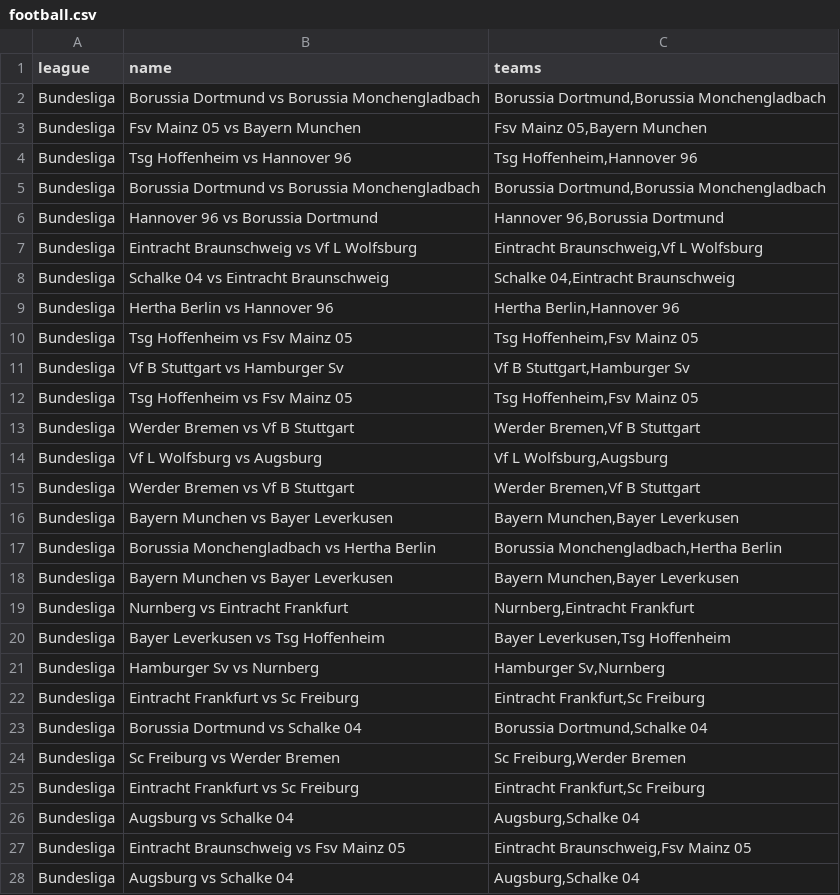
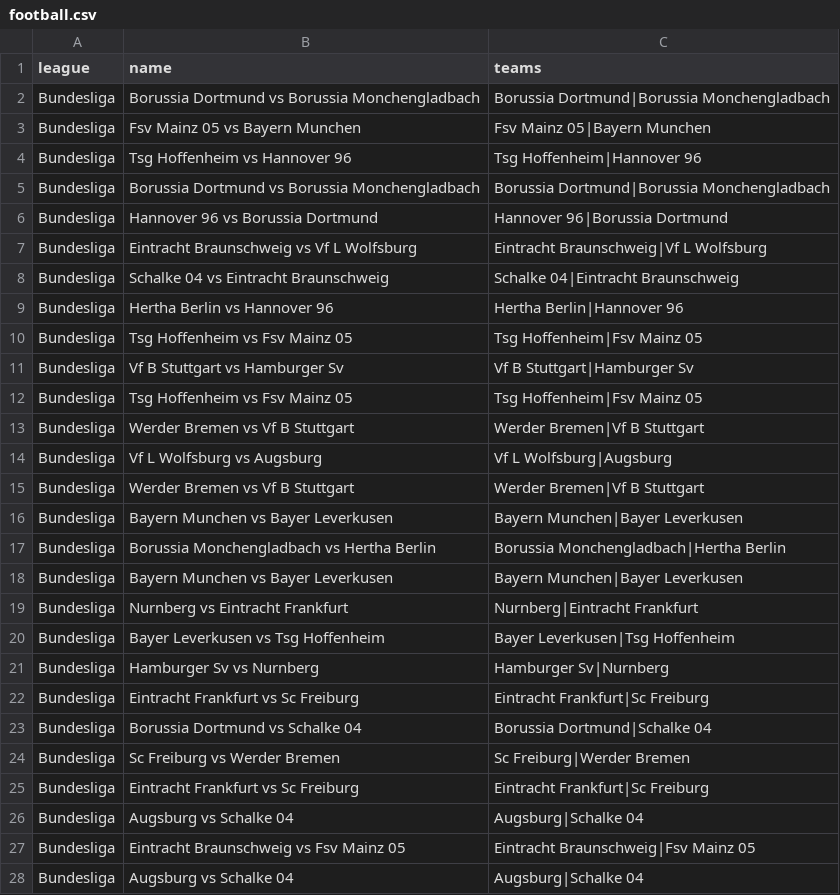
Before and after one commit to luongtran/tipster, a CSV file: db/sample_matches_csv/football.csv, drawn as a sheet; only a part is shown; the diff covers the shown part only.

```diff
--- a/db/sample_matches_csv/football.csv
+++ b/db/sample_matches_csv/football.csv
@@ -1,28 +1,28 @@
 league,name,teams
-Bundesliga,Borussia Dortmund vs Borussia Monchengladbach,"Borussia Dortmund,Borussia Monchengladbach"
-Bundesliga,Fsv Mainz 05 vs Bayern Munchen,"Fsv Mainz 05,Bayern Munchen"
-Bundesliga,Tsg Hoffenheim vs Hannover 96,"Tsg Hoffenheim,Hannover 96"
-Bundesliga,Borussia Dortmund vs Borussia Monchengladbach,"Borussia Dortmund,Borussia Monchengladbach"
-Bundesliga,Hannover 96 vs Borussia Dortmund,"Hannover 96,Borussia Dortmund"
-Bundesliga,Eintracht Braunschweig vs Vf L Wolfsburg,"Eintracht Braunschweig,Vf L Wolfsburg"
-Bundesliga,Schalke 04 vs Eintracht Braunschweig,"Schalke 04,Eintracht Braunschweig"
-Bundesliga,Hertha Berlin vs Hannover 96,"Hertha Berlin,Hannover 96"
-Bundesliga,Tsg Hoffenheim vs Fsv Mainz 05,"Tsg Hoffenheim,Fsv Mainz 05"
-Bundesliga,Vf B Stuttgart vs Hamburger Sv,"Vf B Stuttgart,Hamburger Sv"
-Bundesliga,Tsg Hoffenheim vs Fsv Mainz 05,"Tsg Hoffenheim,Fsv Mainz 05"
-Bundesliga,Werder Bremen vs Vf B Stuttgart,"Werder Bremen,Vf B Stuttgart"
-Bundesliga,Vf L Wolfsburg vs Augsburg,"Vf L Wolfsburg,Augsburg"
-Bundesliga,Werder Bremen vs Vf B Stuttgart,"Werder Bremen,Vf B Stuttgart"
-Bundesliga,Bayern Munchen vs Bayer Leverkusen,"Bayern Munchen,Bayer Leverkusen"
-Bundesliga,Borussia Monchengladbach vs Hertha Berlin,"Borussia Monchengladbach,Hertha Berlin"
-Bundesliga,Bayern Munchen vs Bayer Leverkusen,"Bayern Munchen,Bayer Leverkusen"
-Bundesliga,Nurnberg vs Eintracht Frankfurt,"Nurnberg,Eintracht Frankfurt"
-Bundesliga,Bayer Leverkusen vs Tsg Hoffenheim,"Bayer Leverkusen,Tsg Hoffenheim"
-Bundesliga,Hamburger Sv vs Nurnberg,"Hamburger Sv,Nurnberg"
-Bundesliga,Eintracht Frankfurt vs Sc Freiburg,"Eintracht Frankfurt,Sc Freiburg"
-Bundesliga,Borussia Dortmund vs Schalke 04,"Borussia Dortmund,Schalke 04"
-Bundesliga,Sc Freiburg vs Werder Bremen,"Sc Freiburg,Werder Bremen"
-Bundesliga,Eintracht Frankfurt vs Sc Freiburg,"Eintracht Frankfurt,Sc Freiburg"
-Bundesliga,Augsburg vs Schalke 04,"Augsburg,Schalke 04"
-Bundesliga,Eintracht Braunschweig vs Fsv Mainz 05,"Eintracht Braunschweig,Fsv Mainz 05"
-Bundesliga,Augsburg vs Schalke 04,"Augsburg,Schalke 04"
+Bundesliga,Borussia Dortmund vs Borussia Monchengladbach,"Borussia Dortmund|Borussia Monchengladbach"
+Bundesliga,Fsv Mainz 05 vs Bayern Munchen,"Fsv Mainz 05|Bayern Munchen"
+Bundesliga,Tsg Hoffenheim vs Hannover 96,"Tsg Hoffenheim|Hannover 96"
+Bundesliga,Borussia Dortmund vs Borussia Monchengladbach,"Borussia Dortmund|Borussia Monchengladbach"
+Bundesliga,Hannover 96 vs Borussia Dortmund,"Hannover 96|Borussia Dortmund"
+Bundesliga,Eintracht Braunschweig vs Vf L Wolfsburg,"Eintracht Braunschweig|Vf L Wolfsburg"
+Bundesliga,Schalke 04 vs Eintracht Braunschweig,"Schalke 04|Eintracht Braunschweig"
+Bundesliga,Hertha Berlin vs Hannover 96,"Hertha Berlin|Hannover 96"
+Bundesliga,Tsg Hoffenheim vs Fsv Mainz 05,"Tsg Hoffenheim|Fsv Mainz 05"
+Bundesliga,Vf B Stuttgart vs Hamburger Sv,"Vf B Stuttgart|Hamburger Sv"
+Bundesliga,Tsg Hoffenheim vs Fsv Mainz 05,"Tsg Hoffenheim|Fsv Mainz 05"
+Bundesliga,Werder Bremen vs Vf B Stuttgart,"Werder Bremen|Vf B Stuttgart"
+Bundesliga,Vf L Wolfsburg vs Augsburg,"Vf L Wolfsburg|Augsburg"
+Bundesliga,Werder Bremen vs Vf B Stuttgart,"Werder Bremen|Vf B Stuttgart"
+Bundesliga,Bayern Munchen vs Bayer Leverkusen,"Bayern Munchen|Bayer Leverkusen"
+Bundesliga,Borussia Monchengladbach vs Hertha Berlin,"Borussia Monchengladbach|Hertha Berlin"
+Bundesliga,Bayern Munchen vs Bayer Leverkusen,"Bayern Munchen|Bayer Leverkusen"
+Bundesliga,Nurnberg vs Eintracht Frankfurt,"Nurnberg|Eintracht Frankfurt"
+Bundesliga,Bayer Leverkusen vs Tsg Hoffenheim,"Bayer Leverkusen|Tsg Hoffenheim"
+Bundesliga,Hamburger Sv vs Nurnberg,"Hamburger Sv|Nurnberg"
+Bundesliga,Eintracht Frankfurt vs Sc Freiburg,"Eintracht Frankfurt|Sc Freiburg"
+Bundesliga,Borussia Dortmund vs Schalke 04,"Borussia Dortmund|Schalke 04"
+Bundesliga,Sc Freiburg vs Werder Bremen,"Sc Freiburg|Werder Bremen"
+Bundesliga,Eintracht Frankfurt vs Sc Freiburg,"Eintracht Frankfurt|Sc Freiburg"
+Bundesliga,Augsburg vs Schalke 04,"Augsburg|Schalke 04"
+Bundesliga,Eintracht Braunschweig vs Fsv Mainz 05,"Eintracht Braunschweig|Fsv Mainz 05"
+Bundesliga,Augsburg vs Schalke 04,"Augsburg|Schalke 04"
```
Also changed, not shown: 147 edited cells elsewhere in this file, 4 other files.
